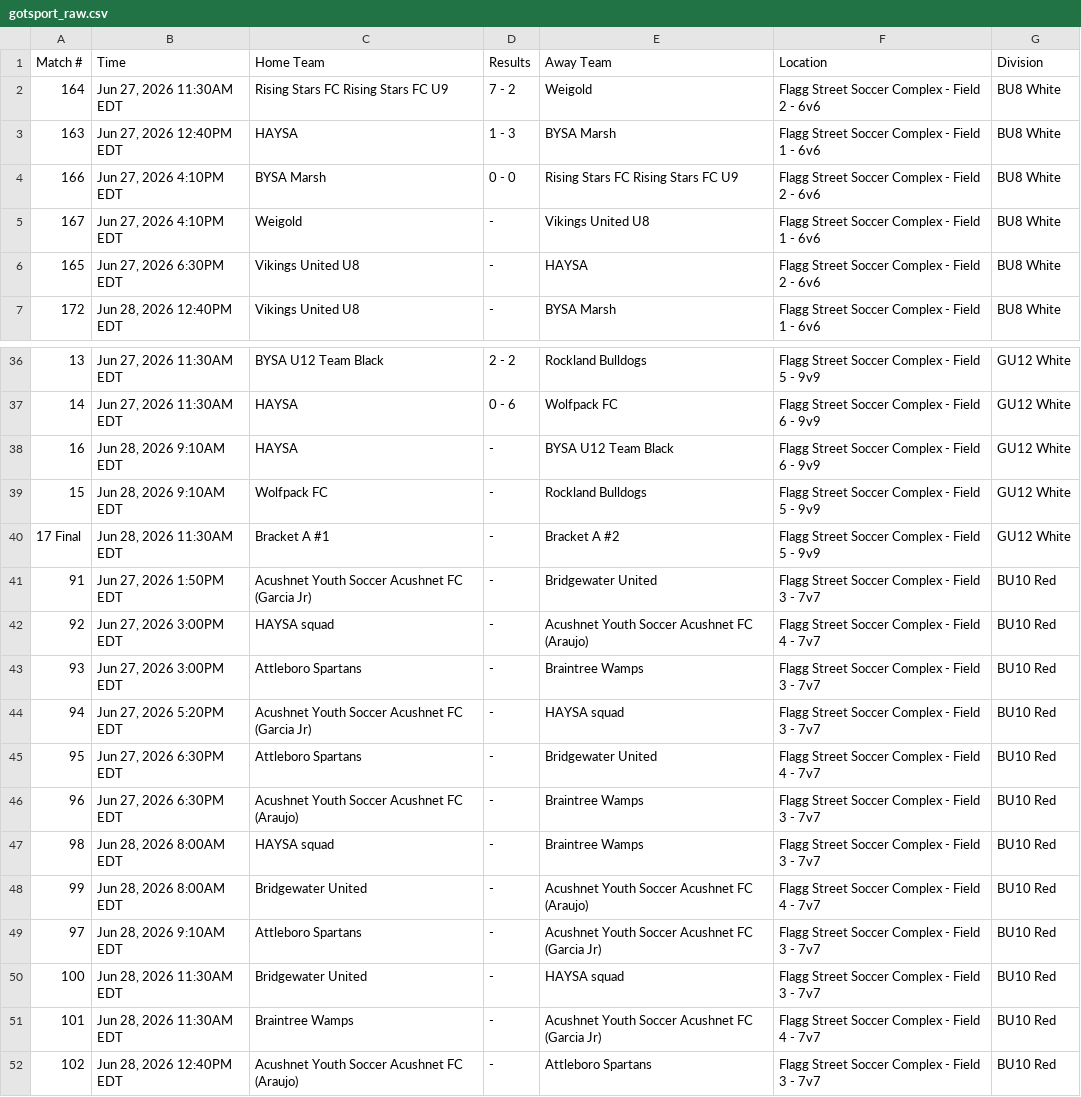
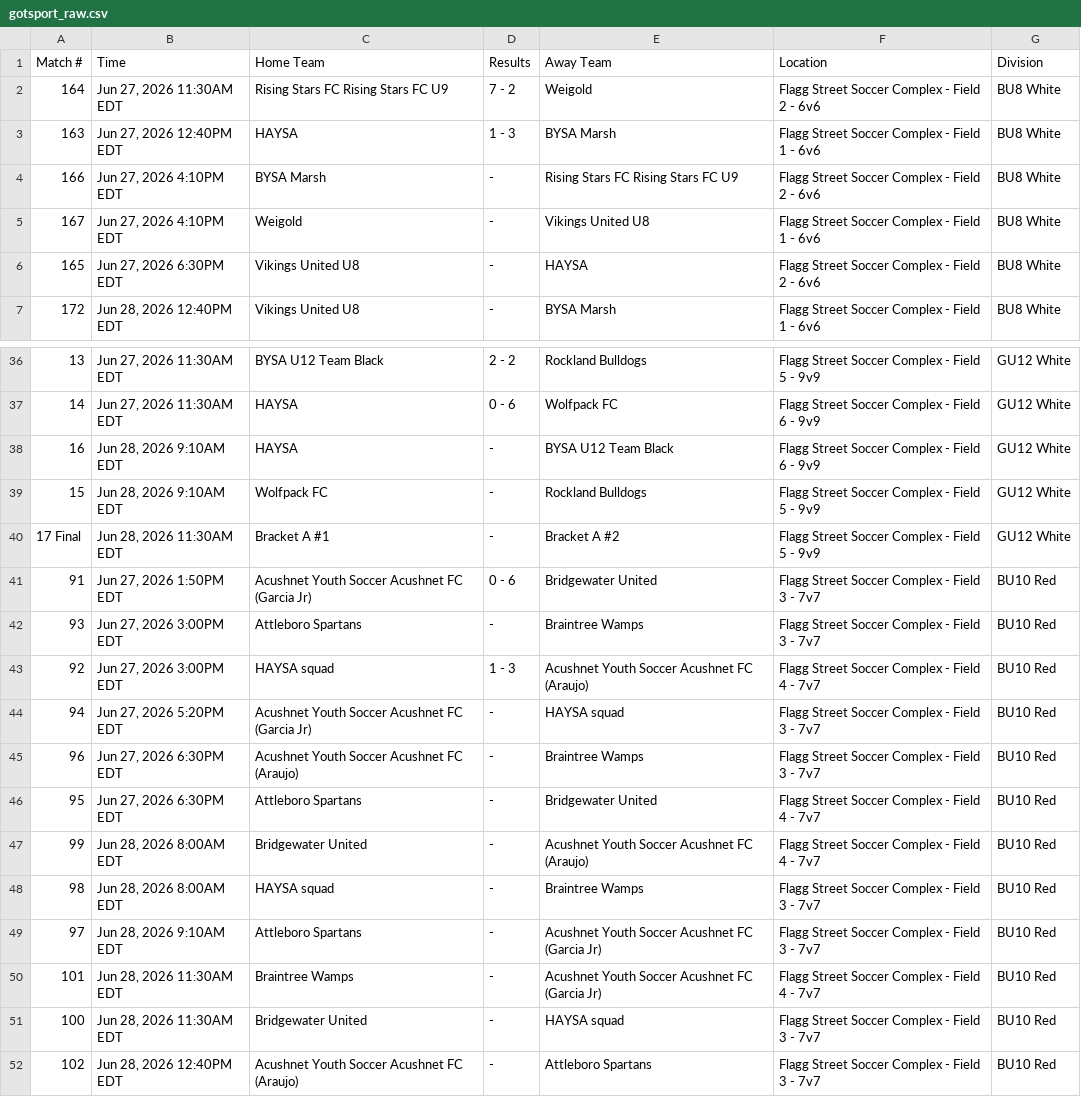
Before and after one commit to dbm1982/bridgewater-cup-scraper, a CSV file: gotsport_raw.csv, drawn as a sheet; only a part is shown, gaps mark what is left out.

```diff
--- a/gotsport_raw.csv
+++ b/gotsport_raw.csv
@@ -3,3 +3,3 @@ Match #,Time,Home Team,Results,Away Team,Location,Division
 163,"Jun 27, 2026 12:40PM EDT",HAYSA,1 - 3,BYSA Marsh,Flagg Street Soccer Complex - Field 1 - 6v6,BU8 White
-166,"Jun 27, 2026 4:10PM EDT",BYSA Marsh,0 - 0,Rising Stars FC Rising Stars FC U9,Flagg Street Soccer Complex - Field 2 - 6v6,BU8 White
+166,"Jun 27, 2026 4:10PM EDT",BYSA Marsh,-,Rising Stars FC Rising Stars FC U9,Flagg Street Soccer Complex - Field 2 - 6v6,BU8 White
 167,"Jun 27, 2026 4:10PM EDT",Weigold,-,Vikings United U8,Flagg Street Soccer Complex - Field 1 - 6v6,BU8 White
@@ -40,13 +40,13 @@ Match #,Time,Home Team,Results,Away Team,Location,Division
 17 Final,"Jun 28, 2026 11:30AM EDT",Bracket A #1,-,Bracket A #2,Flagg Street Soccer Complex - Field 5 - 9v9,GU12 White
-91,"Jun 27, 2026 1:50PM EDT",Acushnet Youth Soccer Acushnet FC (Garcia Jr),-,Bridgewater United,Flagg Street Soccer Complex - Field 3 - 7v7,BU10 Red
-92,"Jun 27, 2026 3:00PM EDT",HAYSA squad,-,Acushnet Youth Soccer Acushnet FC (Araujo),Flagg Street Soccer Complex - Field 4 - 7v7,BU10 Red
+91,"Jun 27, 2026 1:50PM EDT",Acushnet Youth Soccer Acushnet FC (Garcia Jr),0 - 6,Bridgewater United,Flagg Street Soccer Complex - Field 3 - 7v7,BU10 Red
 93,"Jun 27, 2026 3:00PM EDT",Attleboro Spartans,-,Braintree Wamps,Flagg Street Soccer Complex - Field 3 - 7v7,BU10 Red
+92,"Jun 27, 2026 3:00PM EDT",HAYSA squad,1 - 3,Acushnet Youth Soccer Acushnet FC (Araujo),Flagg Street Soccer Complex - Field 4 - 7v7,BU10 Red
 94,"Jun 27, 2026 5:20PM EDT",Acushnet Youth Soccer Acushnet FC (Garcia Jr),-,HAYSA squad,Flagg Street Soccer Complex - Field 3 - 7v7,BU10 Red
+96,"Jun 27, 2026 6:30PM EDT",Acushnet Youth Soccer Acushnet FC (Araujo),-,Braintree Wamps,Flagg Street Soccer Complex - Field 3 - 7v7,BU10 Red
 95,"Jun 27, 2026 6:30PM EDT",Attleboro Spartans,-,Bridgewater United,Flagg Street Soccer Complex - Field 4 - 7v7,BU10 Red
-96,"Jun 27, 2026 6:30PM EDT",Acushnet Youth Soccer Acushnet FC (Araujo),-,Braintree Wamps,Flagg Street Soccer Complex - Field 3 - 7v7,BU10 Red
+99,"Jun 28, 2026 8:00AM EDT",Bridgewater United,-,Acushnet Youth Soccer Acushnet FC (Araujo),Flagg Street Soccer Complex - Field 4 - 7v7,BU10 Red
 98,"Jun 28, 2026 8:00AM EDT",HAYSA squad,-,Braintree Wamps,Flagg Street Soccer Complex - Field 3 - 7v7,BU10 Red
-99,"Jun 28, 2026 8:00AM EDT",Bridgewater United,-,Acushnet Youth Soccer Acushnet FC (Araujo),Flagg Street Soccer Complex - Field 4 - 7v7,BU10 Red
 97,"Jun 28, 2026 9:10AM EDT",Attleboro Spartans,-,Acushnet Youth Soccer Acushnet FC (Garcia Jr),Flagg Street Soccer Complex - Field 3 - 7v7,BU10 Red
+101,"Jun 28, 2026 11:30AM EDT",Braintree Wamps,-,Acushnet Youth Soccer Acushnet FC (Garcia Jr),Flagg Street Soccer Complex - Field 4 - 7v7,BU10 Red
 100,"Jun 28, 2026 11:30AM EDT",Bridgewater United,-,HAYSA squad,Flagg Street Soccer Complex - Field 3 - 7v7,BU10 Red
-101,"Jun 28, 2026 11:30AM EDT",Braintree Wamps,-,Acushnet Youth Soccer Acushnet FC (Garcia Jr),Flagg Street Soccer Complex - Field 4 - 7v7,BU10 Red
 102,"Jun 28, 2026 12:40PM EDT",Acushnet Youth Soccer Acushnet FC (Araujo),-,Attleboro Spartans,Flagg Street Soccer Complex - Field 3 - 7v7,BU10 Red
```
Also changed, not shown: gotsport_normalized.csv, 38 other files.
